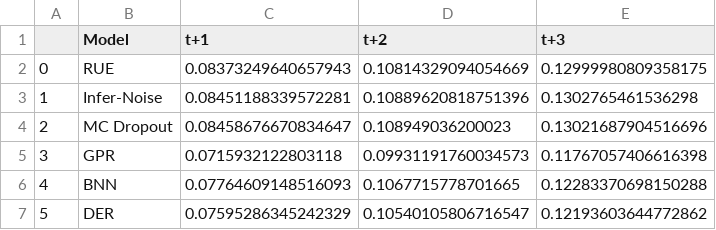
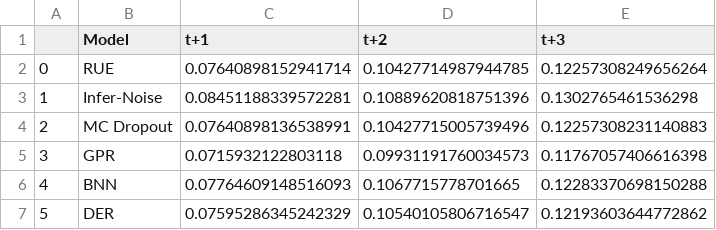
Before and after one commit to lr98769/rue_prediction_interval, a CSV file: checkpoints/mimic/model_evaluation/2023/pred_perf.csv, drawn as a sheet.

```diff
--- a/checkpoints/mimic/model_evaluation/2023/pred_perf.csv
+++ b/checkpoints/mimic/model_evaluation/2023/pred_perf.csv
@@ -1,5 +1,5 @@
 ,Model,t+1,t+2,t+3
-0,RUE,0.08373249640657943,0.10814329094054669,0.12999980809358175
+0,RUE,0.07640898152941714,0.10427714987944785,0.12257308249656264
 1,Infer-Noise,0.08451188339572281,0.10889620818751396,0.1302765461536298
-2,MC Dropout,0.08458676670834647,0.108949036200023,0.13021687904516696
+2,MC Dropout,0.07640898136538991,0.10427715005739496,0.12257308231140883
 3,GPR,0.0715932122803118,0.09931191760034573,0.11767057406616398
```
Also changed, not shown: checkpoints/mimic/model_evaluation/2023/ue_perf.csv, 23 other files.
